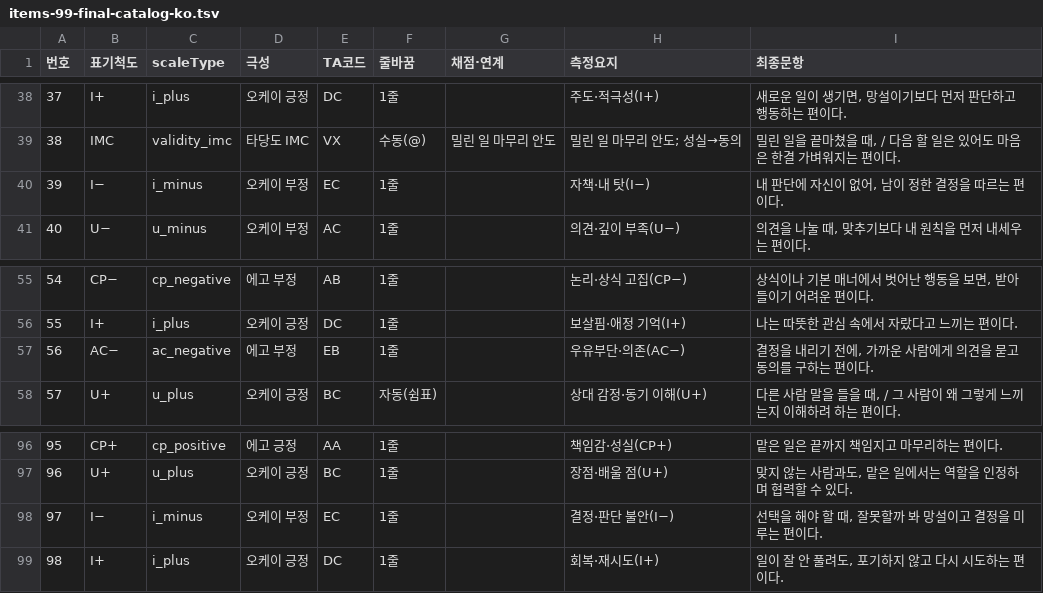
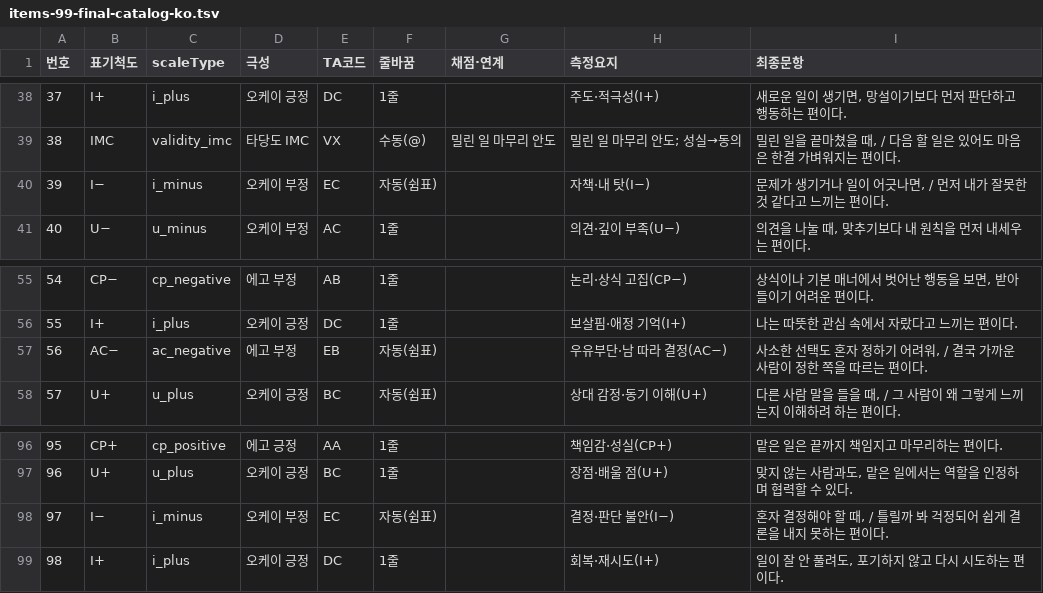
Before and after one commit to jomigata/wiz-coco, a TSV file: docs/internal-materials/ego-ok/items-99-final-catalog-ko.tsv, drawn as a sheet; only a part is shown, gaps mark what is left out.

```diff
--- a/docs/internal-materials/ego-ok/items-99-final-catalog-ko.tsv
+++ b/docs/internal-materials/ego-ok/items-99-final-catalog-ko.tsv
@@ -39,3 +39,3 @@
 38	IMC	validity_imc	타당도 IMC	VX	수동(@)	밀린 일 마무리 안도	밀린 일 마무리 안도; 성실→동의	밀린 일을 끝마쳤을 때, / 다음 할 일은 있어도 마음은 한결 가벼워지는 편이다.
-39	I−	i_minus	오케이 부정	EC	1줄		자책·내 탓(I−)	내 판단에 자신이 없어, 남이 정한 결정을 따르는 편이다.
+39	I−	i_minus	오케이 부정	EC	자동(쉼표)		자책·내 탓(I−)	문제가 생기거나 일이 어긋나면, / 먼저 내가 잘못한 것 같다고 느끼는 편이다.
 40	U−	u_minus	오케이 부정	AC	1줄		의견·깊이 부족(U−)	의견을 나눌 때, 맞추기보다 내 원칙을 먼저 내세우는 편이다.
@@ -56,3 +56,3 @@
 55	I+	i_plus	오케이 긍정	DC	1줄		보살핌·애정 기억(I+)	나는 따뜻한 관심 속에서 자랐다고 느끼는 편이다.
-56	AC−	ac_negative	에고 부정	EB	1줄		우유부단·의존(AC−)	결정을 내리기 전에, 가까운 사람에게 의견을 묻고 동의를 구하는 편이다.
+56	AC−	ac_negative	에고 부정	EB	자동(쉼표)		우유부단·남 따라 결정(AC−)	사소한 선택도 혼자 정하기 어려워, / 결국 가까운 사람이 정한 쪽을 따르는 편이다.
 57	U+	u_plus	오케이 긍정	BC	자동(쉼표)		상대 감정·동기 이해(U+)	다른 사람 말을 들을 때, / 그 사람이 왜 그렇게 느끼는지 이해하려 하는 편이다.
@@ -97,3 +97,3 @@
 96	U+	u_plus	오케이 긍정	BC	1줄		장점·배울 점(U+)	맞지 않는 사람과도, 맡은 일에서는 역할을 인정하며 협력할 수 있다.
-97	I−	i_minus	오케이 부정	EC	1줄		결정·판단 불안(I−)	선택을 해야 할 때, 잘못할까 봐 망설이고 결정을 미루는 편이다.
+97	I−	i_minus	오케이 부정	EC	자동(쉼표)		결정·판단 불안(I−)	혼자 결정해야 할 때, / 틀릴까 봐 걱정되어 쉽게 결론을 내지 못하는 편이다.
 98	I+	i_plus	오케이 긍정	DC	1줄		회복·재시도(I+)	일이 잘 안 풀려도, 포기하지 않고 다시 시도하는 편이다.
```
Also changed, not shown: docs/internal-materials/ego-ok/items-99-source.tsv, 3 other files.
